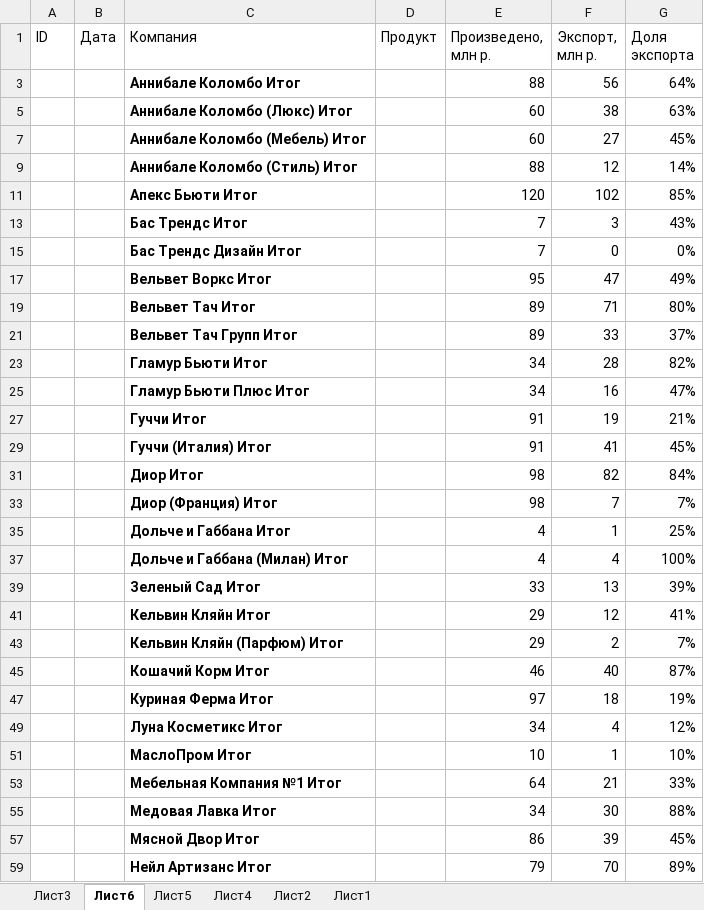
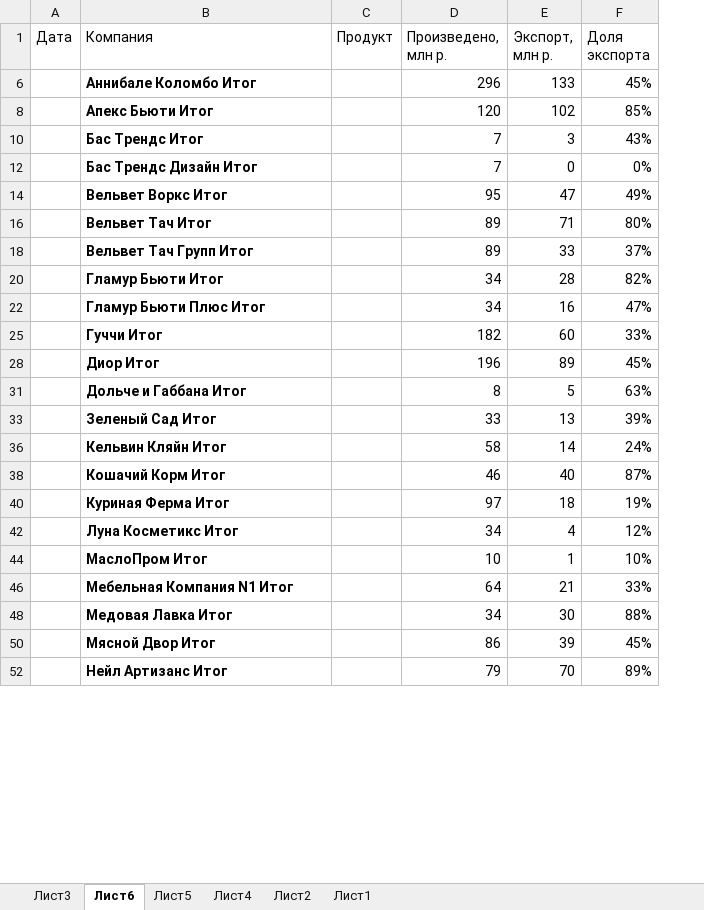
Before and after one commit to ViteAAA/Course-Project, an Excel workbook: data/data.xlsx, sheet Лист6, drawn as a sheet; only a part is shown; values as stored, in another font and other column widths than the file's, no borders; charts and pictures not drawn; removed rows and columns are numbered as before the commit, all else as after; the diff covers the shown part only; the diff names each change by its address in the sheet, - before the commit and + after, or states it on an @@ line.

```diff
--- a/data/data.xlsx (sheet Лист6)
+++ b/data/data.xlsx (sheet Лист6)
-column A (ID), empty
-D6 (Произведено, млн р.): 88
+D6 (Произведено, млн р.): 296
-E6 (Экспорт, млн р.): 56
+E6 (Экспорт, млн р.): 133
-F6 (Доля экспорта): 64%
+F6 (Доля экспорта): 45%
-row 5:  |  | Аннибале Коломбо (Люкс) Итог |  | 60 | 38 | 63%
-row 7:  |  | Аннибале Коломбо (Мебель) Итог |  | 60 | 27 | 45%
-row 9:  |  | Аннибале Коломбо (Стиль) Итог |  | 88 | 12 | 14%
-D25 (Произведено, млн р.): 91
+D25 (Произведено, млн р.): 182
-E25 (Экспорт, млн р.): 19
+E25 (Экспорт, млн р.): 60
-F25 (Доля экспорта): 21%
+F25 (Доля экспорта): 33%
-row 29:  |  | Гуччи (Италия) Итог |  | 91 | 41 | 45%
-D28 (Произведено, млн р.): 98
+D28 (Произведено, млн р.): 196
-E28 (Экспорт, млн р.): 82
+E28 (Экспорт, млн р.): 89
-F28 (Доля экспорта): 84%
+F28 (Доля экспорта): 45%
-row 33:  |  | Диор (Франция) Итог |  | 98 | 7 | 7%
-D31 (Произведено, млн р.): 4
+D31 (Произведено, млн р.): 8
-E31 (Экспорт, млн р.): 1
+E31 (Экспорт, млн р.): 5
-F31 (Доля экспорта): 25%
+F31 (Доля экспорта): 63%
-row 37:  |  | Дольче и Габбана (Милан) Итог |  | 4 | 4 | 100%
-D36 (Произведено, млн р.): 29
+D36 (Произведено, млн р.): 58
-E36 (Экспорт, млн р.): 12
+E36 (Экспорт, млн р.): 14
-F36 (Доля экспорта): 41%
+F36 (Доля экспорта): 24%
-row 43:  |  | Кельвин Кляйн (Парфюм) Итог |  | 29 | 2 | 7%
-B46 (Компания): Мебельная Компания №1 Итог
+B46 (Компания): Мебельная Компания N1 Итог
```
Also changed, not shown: 1 removed row and 3 edited cells elsewhere in this sheet, formulas that keep their value, hidden cells, charts or pictures, 3 other files.
